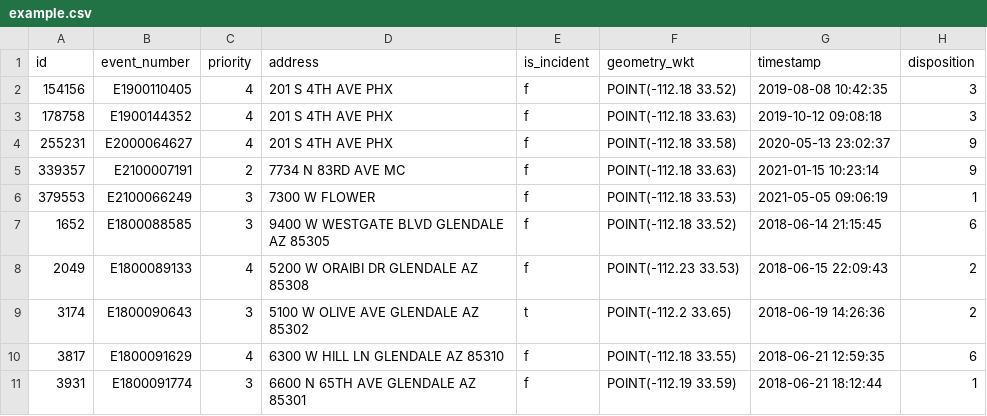
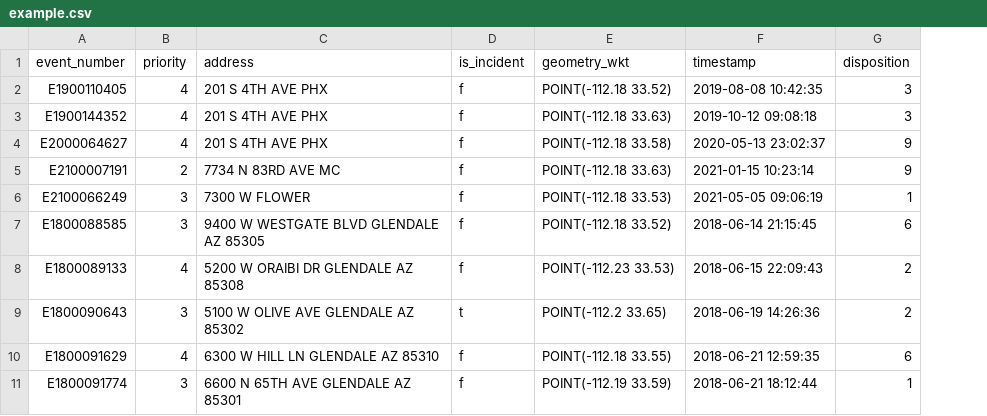
Before and after one commit to ASUCICREPO/smart-beats, a CSV file: web-tier/beats/static/beats/example.csv, drawn as a sheet; the diff names each change by its address in the sheet, - before the commit and + after, or states it on an @@ line.

```diff
--- a/web-tier/beats/static/beats/example.csv
+++ b/web-tier/beats/static/beats/example.csv
-column A (id), rows 2-11: 154156 | 178758 | 255231 | 339357 | 379553 | 1652 | 2049 | 3174 | 3817 | 3931
```
Also changed, not shown: 3 other files.
